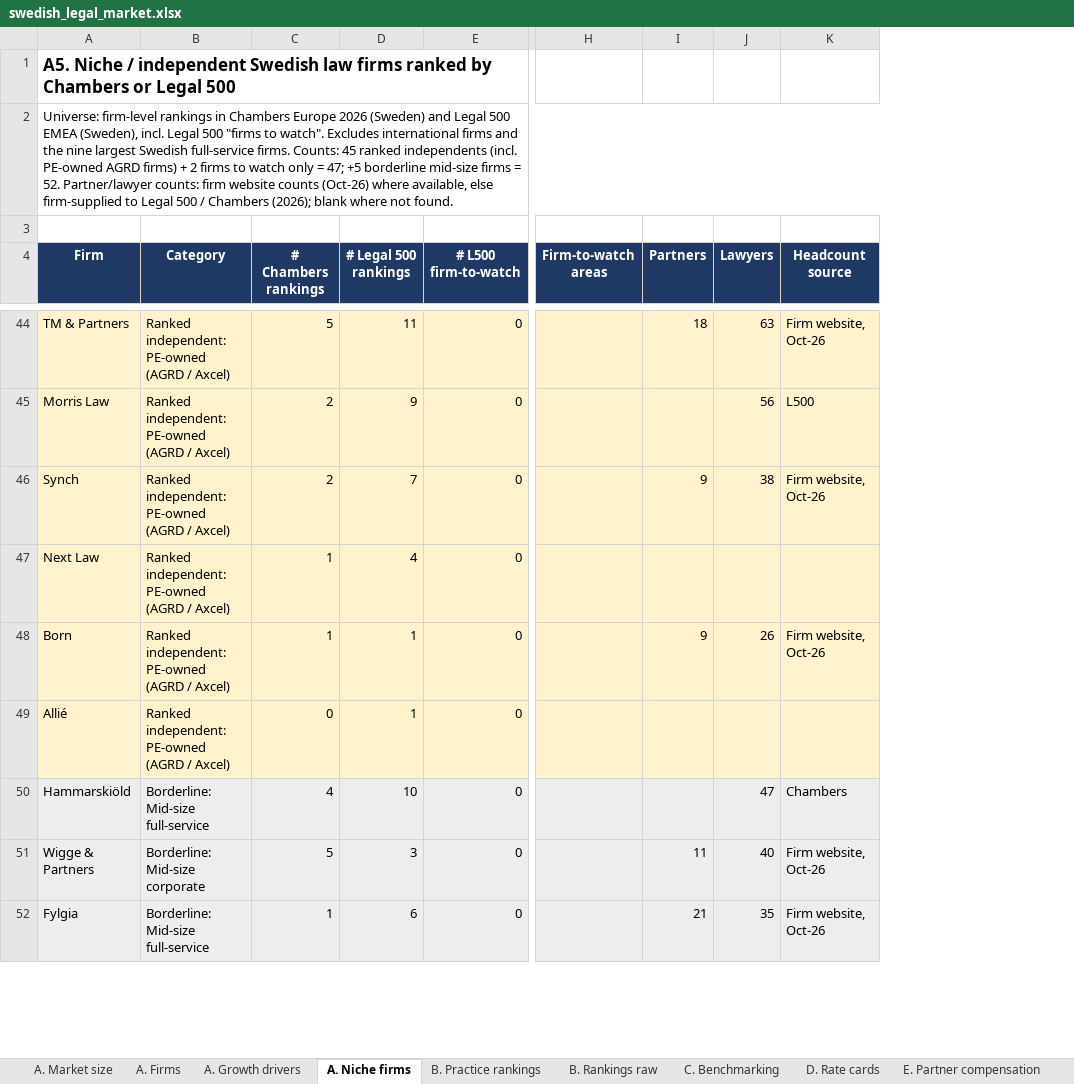
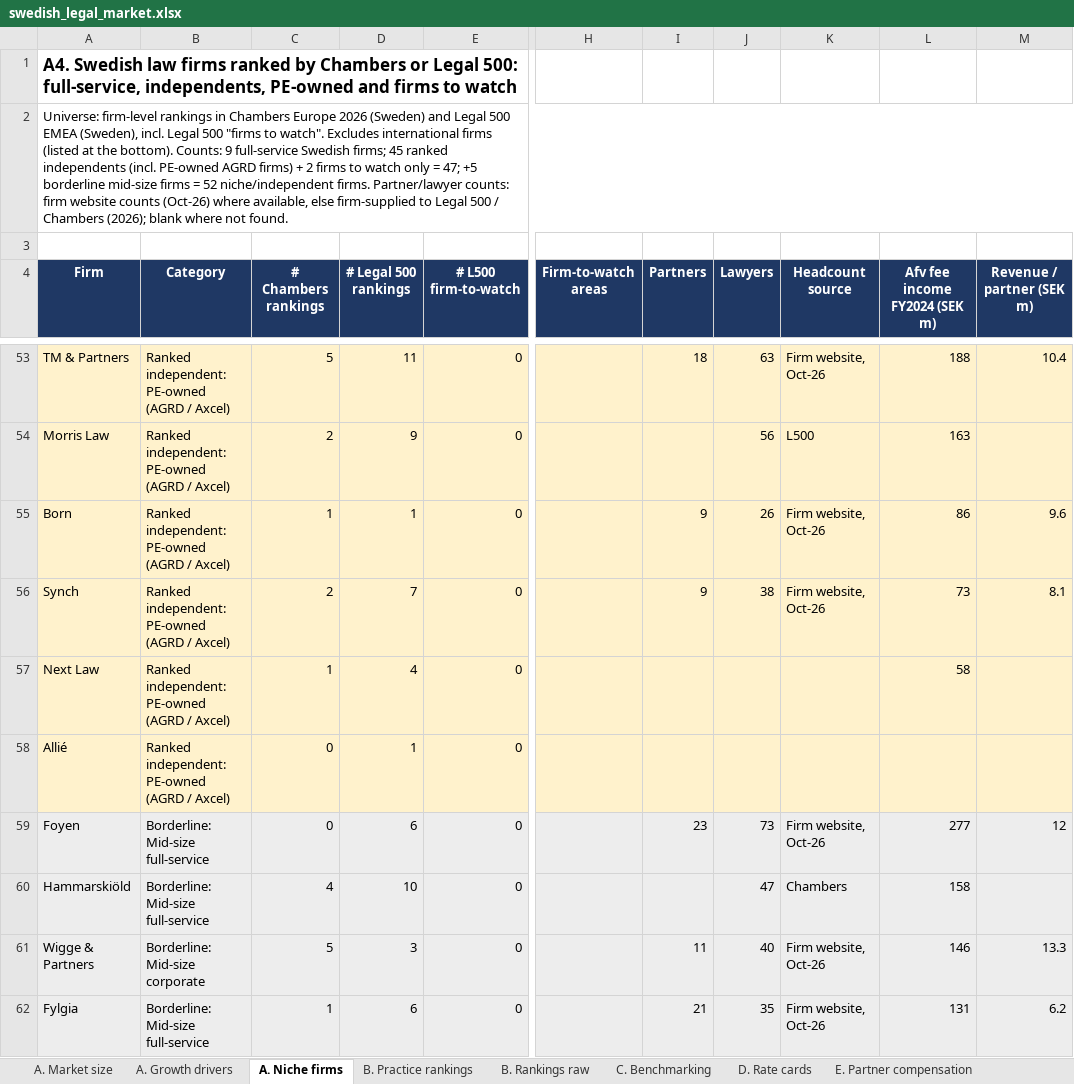
Before and after one commit to tgeraghty23/Database, an Excel workbook: research/swedish_legal_market.xlsx, sheet A. Niche firms, drawn as a sheet; only a part is shown, gaps mark what is left out; values as stored, in another font and other column widths than the file's, no borders; the diff covers the shown part only; the diff names each change by its address in the sheet, - before the commit and + after, or states it on an @@ line.

```diff
--- a/research/swedish_legal_market.xlsx (sheet A. Niche firms)
+++ b/research/swedish_legal_market.xlsx (sheet A. Niche firms)
-sheet tab: A. Firms
+column L (Afv fee income FY2024 (SEK m)), rows 53-54: 188 | 163; rows 56-57: 73 | 58; rows 60-62: 158 | 146 | 131
+column M (Revenue / partner (SEK m)), row 53: 10.4; row 56: 8.1; rows 61-62: 13.3 | 6.2
-A1 (Firm): A5. Niche / independent Swedish law firms ranked by Chambers or Legal 500
+A1 (Firm): A4. Swedish law firms ranked by Chambers or Legal 500: full-service, independents, PE-owned and firms to watch
-A2 (Firm): …international firms and the nine largest Swedish full-service firms. Counts: 45 ranked independents (incl. PE-owned AGRD firms) + 2 firms to watch only = 47; +5 borderline mid-size firms = 52. Partner/lawyer counts:…
+A2 (Firm): …international firms (listed at the bottom). Counts: 9 full-service Swedish firms; 45 ranked independents (incl. PE-owned AGRD firms) + 2 firms to watch only = 47; +5 borderline mid-size firms = 52 niche/independent firms. Partner/lawyer counts:…
@@ row 48 moved to row 55: Born @@
@@ row 53 moved to row 59: Foyen @@
```
Also changed, not shown: 9 added rows, 10 moved rows and 2 edited cells elsewhere in this sheet, sheet D. Rate cards, sheet C. Benchmarking, sheet A. Growth drivers, 9 other files.
